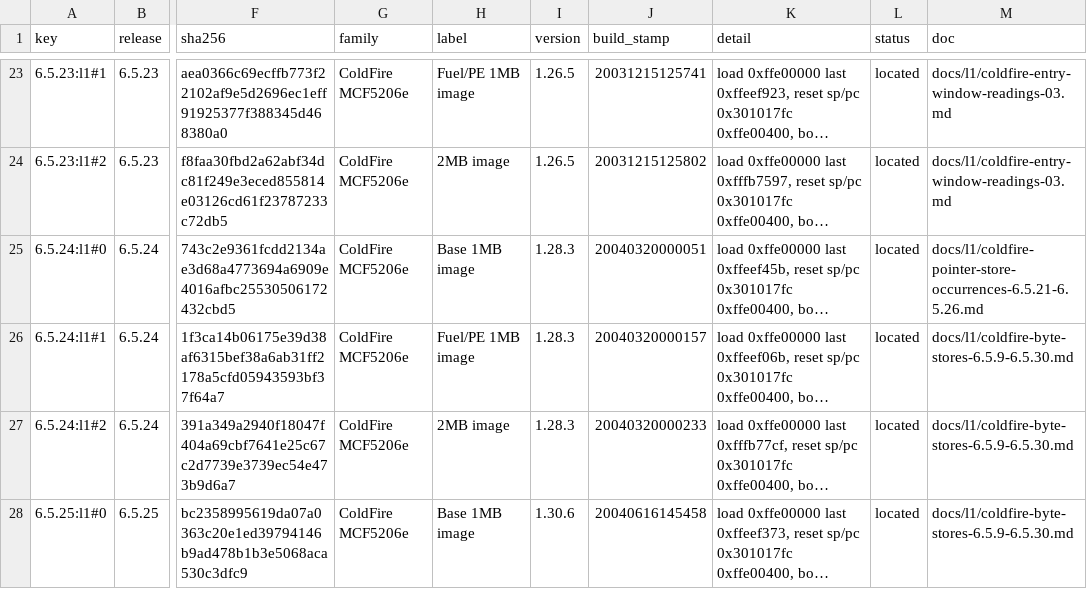
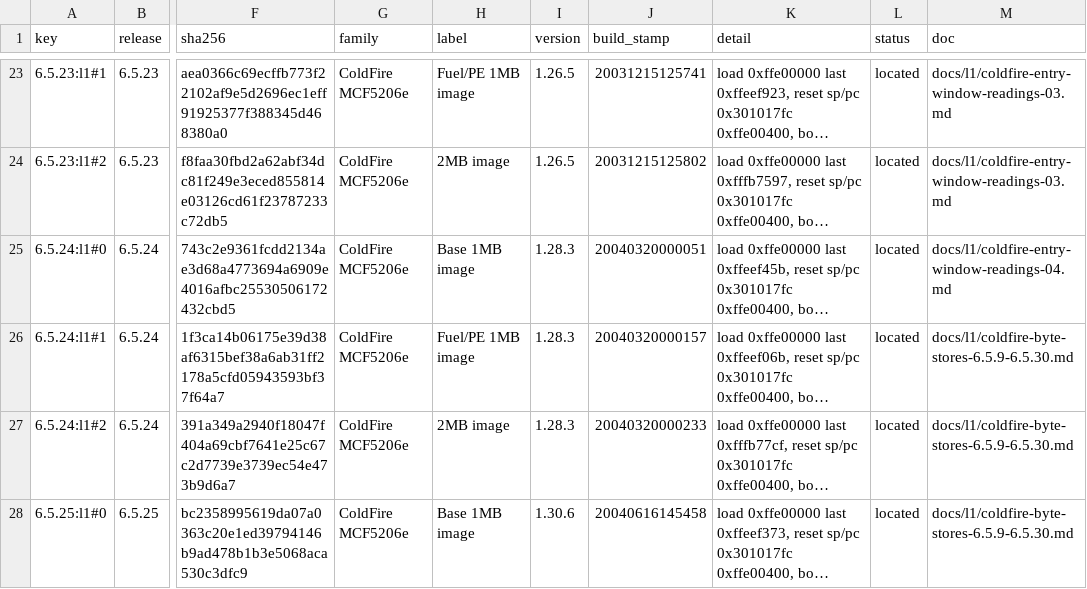
Before and after one commit to jamesbraid/sysco, a TSV file: docs/inventory/packages.tsv, drawn as a sheet; only a part is shown, gaps mark what is left out; long unchanged cells end in …; the diff names each change by its address in the sheet, - before the commit and + after, or states it on an @@ line.

Commit message:
docs/l1: read 250 more coldfire entry windows, set 04
Record facts-only readings for 250 ColdFire candidate windows from
6.5.23:l1#2 through 6.5.24:l1#2. 86 have a reached direct call from a complete
decoded caller window of the same payload; the other 164 have none and
stay open, so none of them is admitted as a function. Roles, pointees
and hardware behavior stay unknown.

The entries come from scripts/coldfire_windows.py and its validator
passed on all of them. The tables are regenerated for the newly cited
addresses.

```diff
--- a/docs/inventory/packages.tsv
+++ b/docs/inventory/packages.tsv
-M25 (doc): docs/l1/coldfire-pointer-store-occurrences-6.5.21-6.5.26.md
+M25 (doc): docs/l1/coldfire-entry-window-readings-04.md
```
Also changed, not shown: docs/inventory/firmware-summary.tsv, 4 other files.
